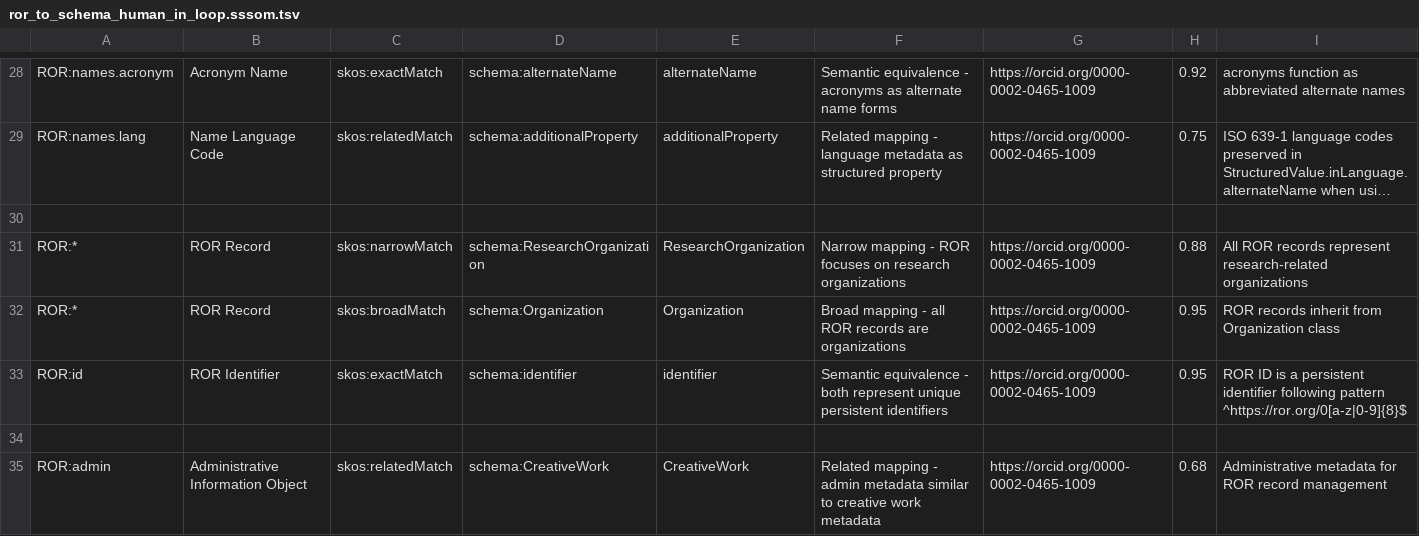
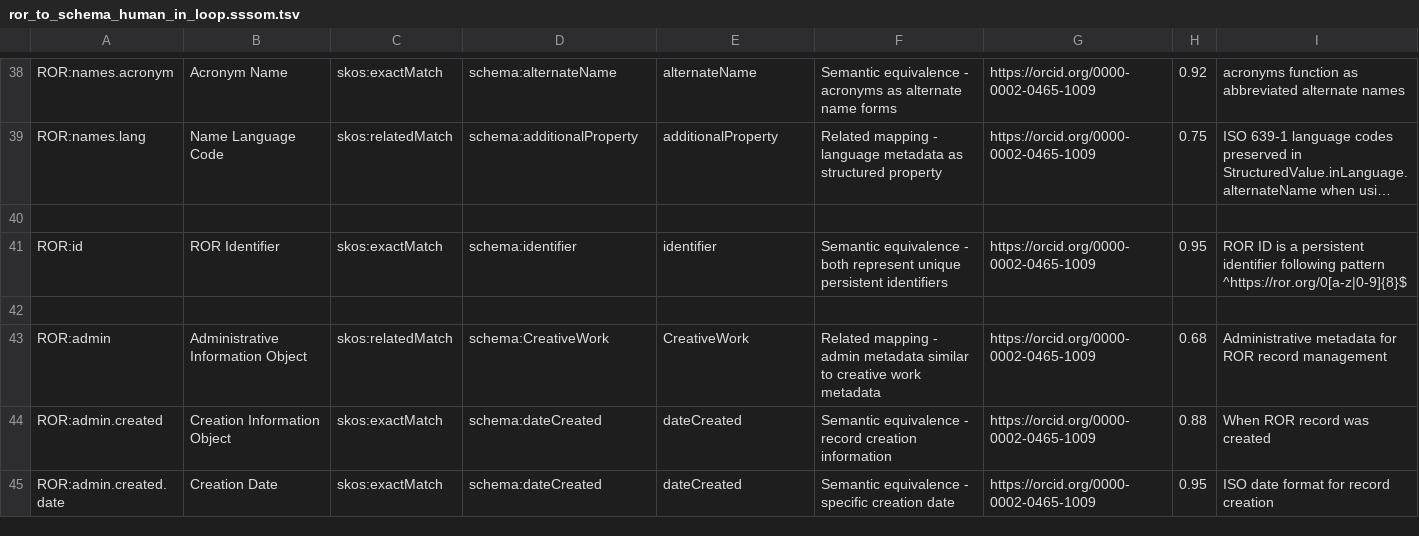
Before and after one commit to FionaDmello/ror-to-schema-org, a TSV file: mappings/sssom/ror_to_schema_human_in_loop.sssom.tsv, drawn as a sheet; only a part is shown, gaps mark what is left out; the shorter side is filled out with more unchanged rows; long unchanged cells end in …; removed rows and columns are numbered as before the commit, all else as after; the diff covers the shown part only; the diff names each change by its address in the sheet, - before the commit and + after, or states it on an @@ line.

Commit message:
handled ror record type, to assign the appropriate Organization type to the ROR record, based on the type key value

```diff
--- a/mappings/sssom/ror_to_schema_human_in_loop.sssom.tsv
+++ b/mappings/sssom/ror_to_schema_human_in_loop.sssom.tsv
-row 31: ROR:* | ROR Record | skos:narrowMatch | schema:ResearchOrganization | ResearchOrganization | Narrow mapping - ROR focuses on research organizations | https://orcid.org/0000-0002-0465-1009 | 0.88 | All ROR records represent research-related organizations
-row 32: ROR:* | ROR Record | skos:broadMatch | schema:Organization | Organization | Broad mapping - all ROR records are organizations | https://orcid.org/0000-0002-0465-1009 | 0.95 | ROR records inherit from Organization class
```
Also changed, not shown: 2 added rows, 3 removed rows and 8 moved rows elsewhere in this file, mappings/tsv/ror_to_schema_human_in_loop.tsv, 2 other files.
